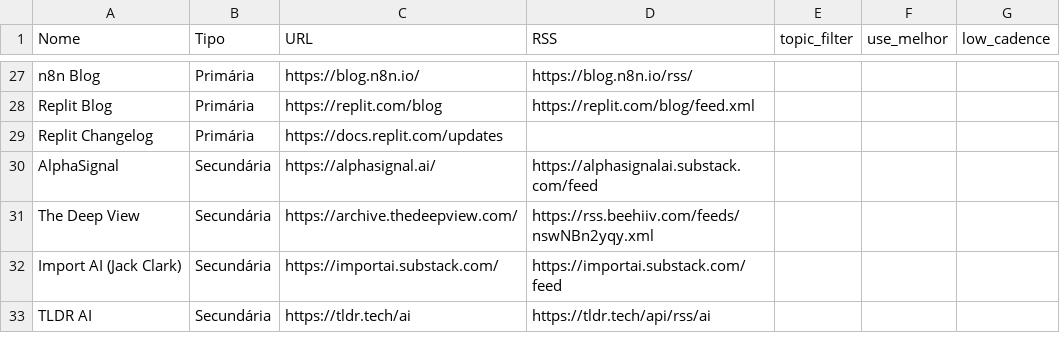
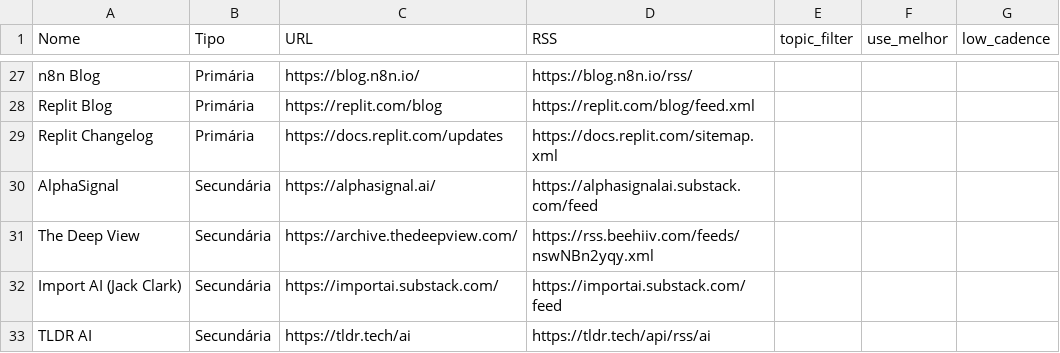
Before and after one commit to vjpixel/diaria-studio, a CSV file: seed/sources.csv, drawn as a sheet; only a part is shown, gaps mark what is left out.

```diff
--- a/seed/sources.csv
+++ b/seed/sources.csv
@@ -28,3 +28,3 @@ n8n Blog,Primária,https://blog.n8n.io/,https://blog.n8n.io/rss/,,,
 Replit Blog,Primária,https://replit.com/blog,https://replit.com/blog/feed.xml,,,
-Replit Changelog,Primária,https://docs.replit.com/updates,,,,
+Replit Changelog,Primária,https://docs.replit.com/updates,https://docs.replit.com/sitemap.xml,,,
 AlphaSignal,Secundária,https://alphasignal.ai/,https://alphasignalai.substack.com/feed,,
```
Also changed, not shown: 6 other files.
